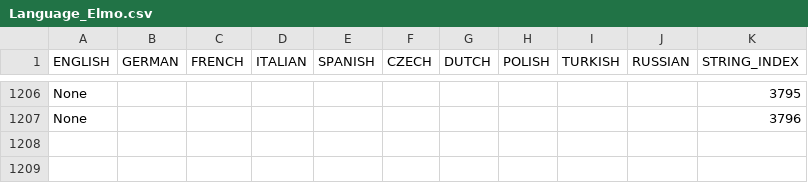
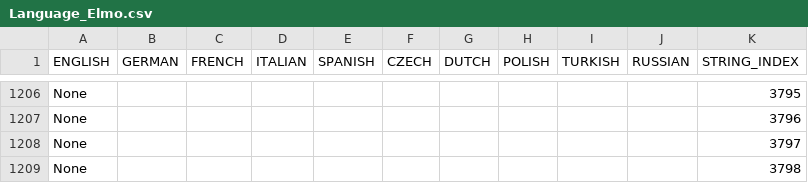
Before and after one commit to prismcube/script.mbox, a CSV file: pvr/gui/windows/Language_Elmo.csv, drawn as a sheet; only a part is shown, gaps mark what is left out; the diff names each change by its address in the sheet, - before the commit and + after, or states it on an @@ line.

```diff
--- a/pvr/gui/windows/Language_Elmo.csv
+++ b/pvr/gui/windows/Language_Elmo.csv
+row 1208: None |  |  |  |  |  |  |  |  |  | 3797
+row 1209: None |  |  |  |  |  |  |  |  |  | 3798
```
Also changed, not shown: 13 other files.
